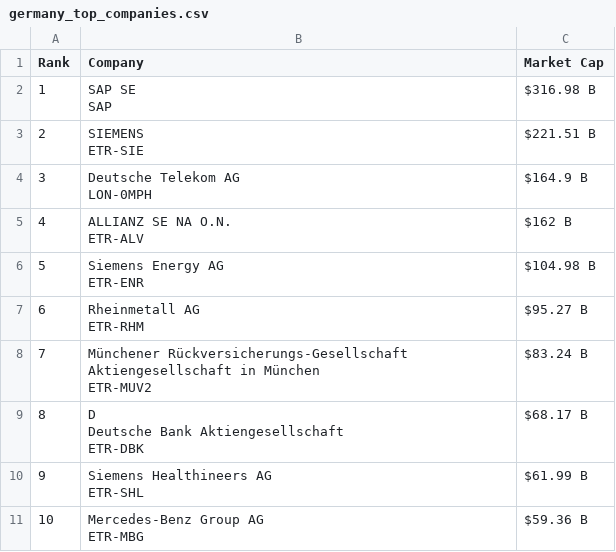
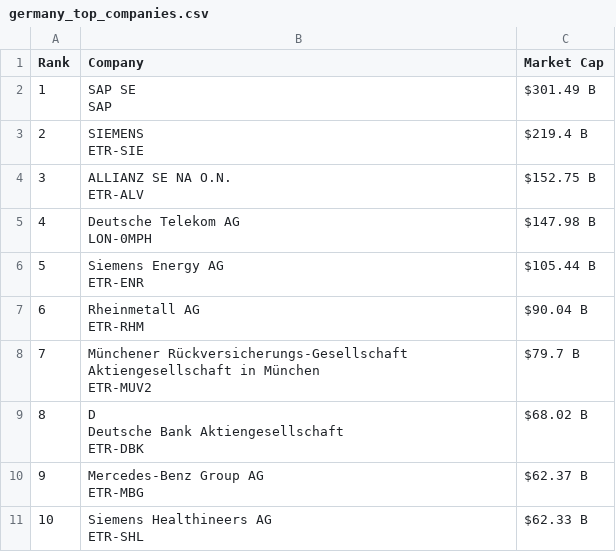
Before and after one commit to ayeeff/marketcap, a CSV file: data/germany_top_companies.csv, drawn as a sheet.

```diff
--- a/data/germany_top_companies.csv
+++ b/data/germany_top_companies.csv
@@ -1,22 +1,22 @@
 Rank,Company,Market Cap
-1,"SAP SE
-SAP",$316.98 B
-2,"SIEMENS
-ETR-SIE",$221.51 B
-3,"Deutsche Telekom AG
-LON-0MPH",$164.9 B
-4,"ALLIANZ SE NA O.N.
-ETR-ALV",$162 B
-5,"Siemens Energy AG
-ETR-ENR",$104.98 B
-6,"Rheinmetall AG
-ETR-RHM",$95.27 B
-7,"Münchener Rückversicherungs-Gesellschaft Aktiengesellschaft in München
-ETR-MUV2",$83.24 B
-8,"D
-Deutsche Bank Aktiengesellschaft
-ETR-DBK",$68.17 B
-9,"Siemens Healthineers AG
-ETR-SHL",$61.99 B
-10,"Mercedes-Benz Group AG
-ETR-MBG",$59.36 B
+1,"SAP SE
+SAP",$301.49 B
+2,"SIEMENS
+ETR-SIE",$219.4 B
+3,"ALLIANZ SE NA O.N.
+ETR-ALV",$152.75 B
+4,"Deutsche Telekom AG
+LON-0MPH",$147.98 B
+5,"Siemens Energy AG
+ETR-ENR",$105.44 B
+6,"Rheinmetall AG
+ETR-RHM",$90.04 B
+7,"Münchener Rückversicherungs-Gesellschaft Aktiengesellschaft in München
+ETR-MUV2",$79.7 B
+8,"D
+Deutsche Bank Aktiengesellschaft
+ETR-DBK",$68.02 B
+9,"Mercedes-Benz Group AG
+ETR-MBG",$62.37 B
+10,"Siemens Healthineers AG
+ETR-SHL",$62.33 B
```
